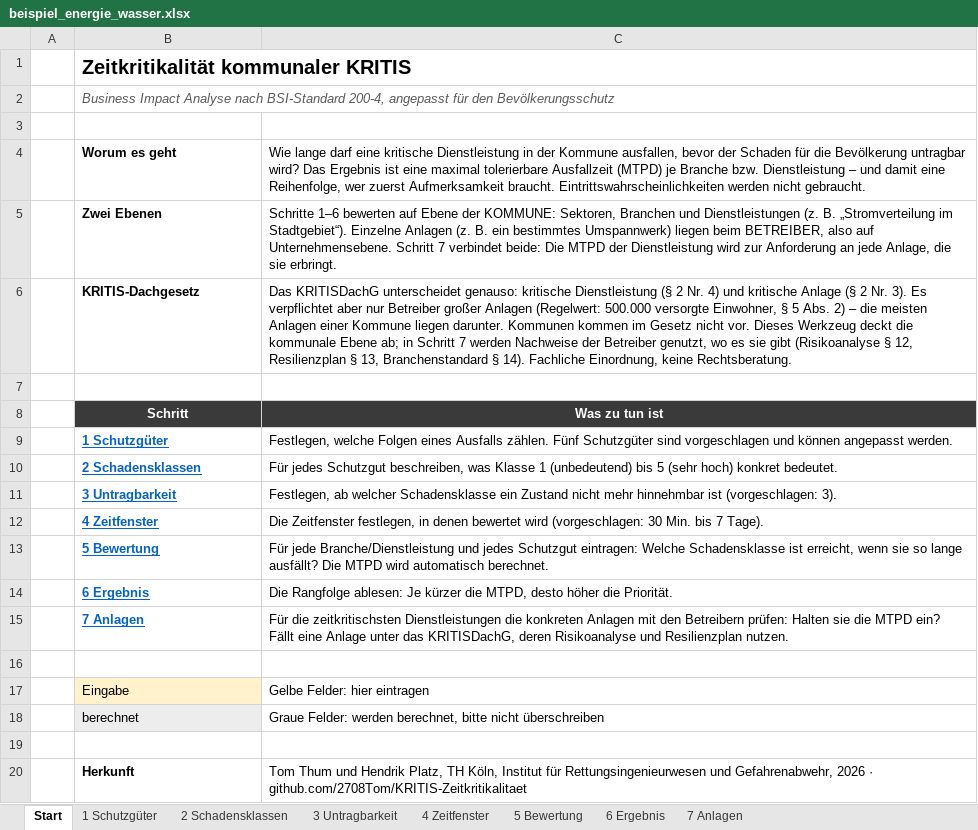
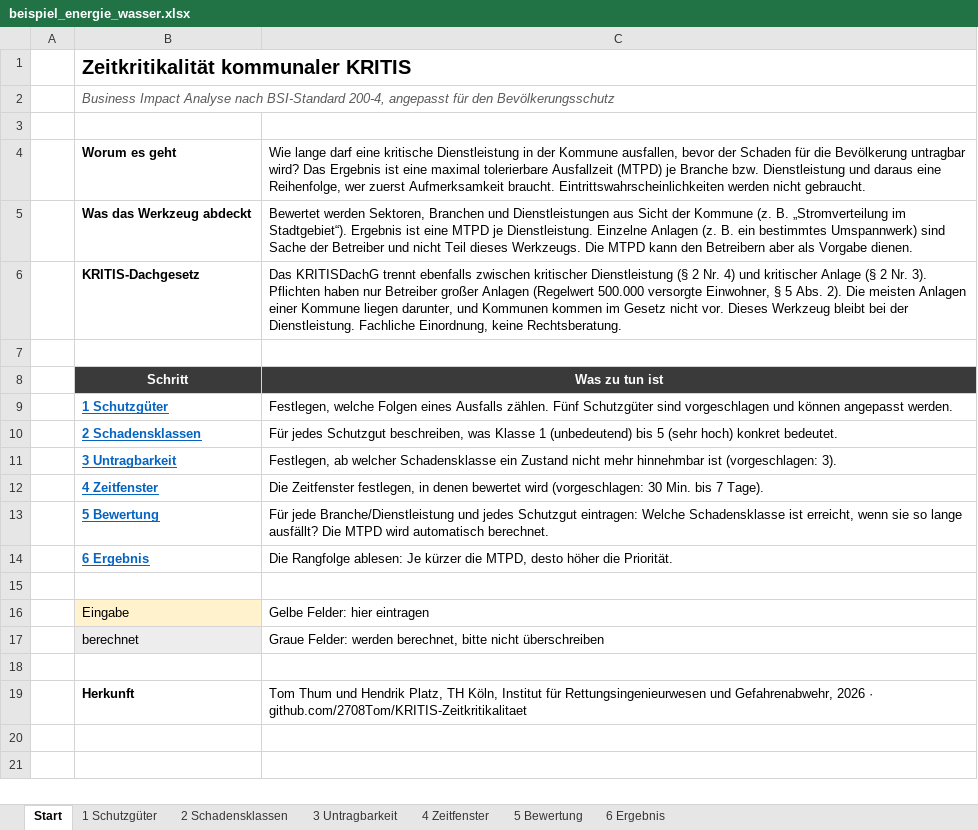
Before and after one commit to 2708Tom/KRITIS-Zeitkritikalitaet, an Excel workbook: beispiel/beispiel_energie_wasser.xlsx, sheet Start, drawn as a sheet; values as stored, in another font and other column widths than the file's, no borders; removed rows and columns are numbered as before the commit, all else as after; the diff names each change by its address in the sheet, - before the commit and + after, or states it on an @@ line.

```diff
--- a/beispiel/beispiel_energie_wasser.xlsx (sheet Start)
+++ b/beispiel/beispiel_energie_wasser.xlsx (sheet Start)
-sheet tab: 7 Anlagen
-C4: …bzw. Dienstleistung – und damit eine Reihenfolge,…
+C4: …bzw. Dienstleistung und daraus eine Reihenfolge,…
-row 5:  | Zwei Ebenen | Schritte 1–6 bewerten auf Ebene der KOMMUNE: Sektoren, Branchen und Dienstleistungen (z. B. „Stromverteilung im Stadtgebiet“). Einzelne Anlagen (z. B. ein bestimmtes Umspannwerk) liegen beim BETREIBER, also auf Unternehmensebene. Schritt 7 verbindet beide: Die MTPD der Dienstleistung wird zur Anforderung an jede Anlage, die sie erbringt.
+row 5:  | Was das Werkzeug abdeckt | Bewertet werden Sektoren, Branchen und Dienstleistungen aus Sicht der Kommune (z. B. „Stromverteilung im Stadtgebiet“). Ergebnis ist eine MTPD je Dienstleistung. Einzelne Anlagen (z. B. ein bestimmtes Umspannwerk) sind Sache der Betreiber und nicht Teil dieses Werkzeugs. Die MTPD kann den Betreibern aber als Vorgabe dienen.
-C6: Das KRITISDachG unterscheidet genauso: kritische Dienstleistung (§ 2 Nr. 4) und kritische Anlage (§ 2 Nr. 3). Es verpflichtet aber nur Betreiber großer Anlagen (Regelwert: 500.000 versorgte Einwohner, § 5 Abs. 2) – die meisten Anlagen einer Kommune liegen darunter. Kommunen kommen im Gesetz nicht vor. Dieses Werkzeug deckt die kommunale Ebene ab; in Schritt 7 werden Nachweise der Betreiber genutzt, wo es sie gibt (Risikoanalyse § 12, Resilienzplan § 13, Branchenstandard § 14). Fachliche Einordnung,…
+C6: Das KRITISDachG trennt ebenfalls zwischen kritischer Dienstleistung (§ 2 Nr. 4) und kritischer Anlage (§ 2 Nr. 3). Pflichten haben nur Betreiber großer Anlagen (Regelwert 500.000 versorgte Einwohner, § 5 Abs. 2). Die meisten Anlagen einer Kommune liegen darunter, und Kommunen kommen im Gesetz nicht vor. Dieses Werkzeug bleibt bei der Dienstleistung. Fachliche Einordnung,…
-row 15:  | 7 Anlagen | Für die zeitkritischsten Dienstleistungen die konkreten Anlagen mit den Betreibern prüfen: Halten sie die MTPD ein? Fällt eine Anlage unter das KRITISDachG, deren Risikoanalyse und Resilienzplan nutzen.
```
Also changed, not shown: sheet 4 Zeitfenster, sheet 5 Bewertung, werkzeug/bia_zeitkritikalitaet.xlsx, 1 other file.
